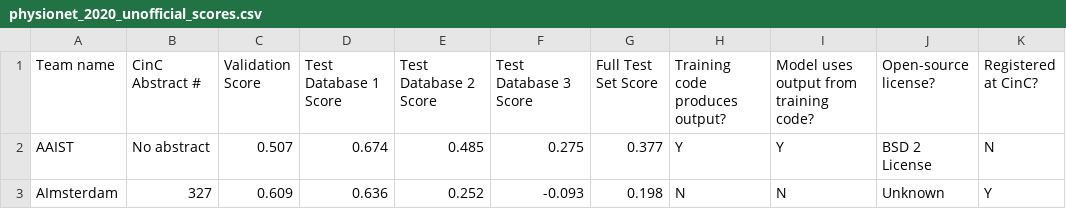
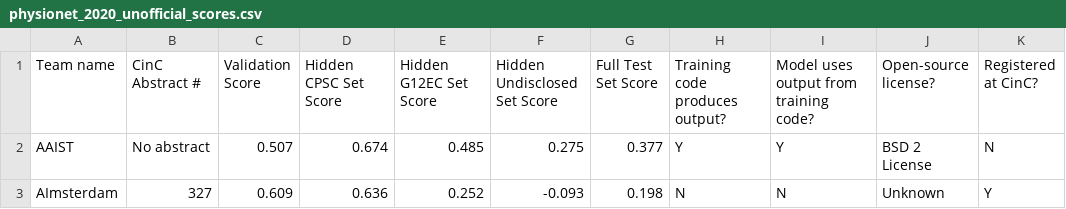
Before and after one commit to physionetchallenges/evaluation-2020, a CSV file: Results/physionet_2020_unofficial_scores.csv, drawn as a sheet; only a part is shown; the diff names each change by its address in the sheet, - before the commit and + after, or states it on an @@ line.

Commit message:
Update physionet_2020_unofficial_scores.csv

```diff
--- a/Results/physionet_2020_unofficial_scores.csv
+++ b/Results/physionet_2020_unofficial_scores.csv
-D1: Test Database 1 Score
+D1: Hidden CPSC Set Score
-E1: Test Database 2 Score
+E1: Hidden G12EC Set Score
-F1: Test Database 3 Score
+F1: Hidden Undisclosed Set Score
```
